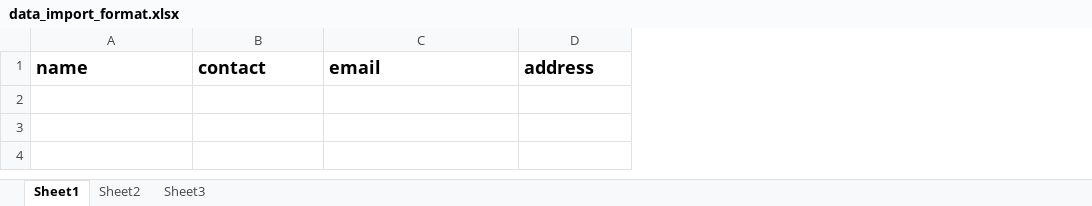
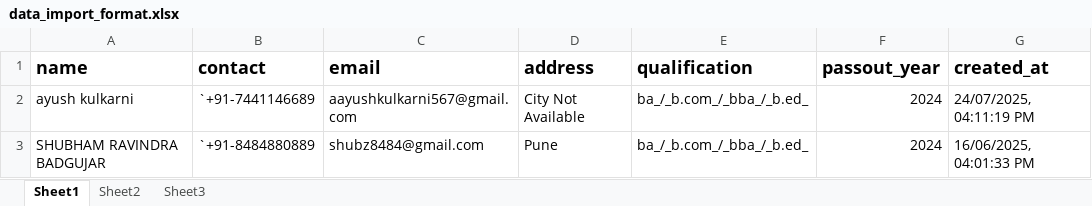
Before and after one commit to Myospaz28/ITP-CRM, an Excel workbook: public/documents/data_import_format.xlsx, sheet Sheet1, drawn as a sheet; values as stored, in another font and other column widths than the file's, no borders; the diff names each change by its address in the sheet, - before the commit and + after, or states it on an @@ line.

```diff
--- a/public/documents/data_import_format.xlsx (sheet Sheet1)
+++ b/public/documents/data_import_format.xlsx (sheet Sheet1)
+column E (qualification), empty
+column F (passout_year), empty
+column G (created_at), empty
+row 2: ayush kulkarni | `+91-7441146689 | aayushkulkarni567@gmail.com | City Not Available | ba_/_b.com_/_bba_/_b.ed_ | 2024 | 24/07/2025, 04:11:19 PM
+row 3: SHUBHAM RAVINDRA BADGUJAR | `+91-8484880889 | shubz8484@gmail.com | Pune | ba_/_b.com_/_bba_/_b.ed_ | 2024 | 16/06/2025, 04:01:33 PM
```
Also changed, not shown: 13 other files.
